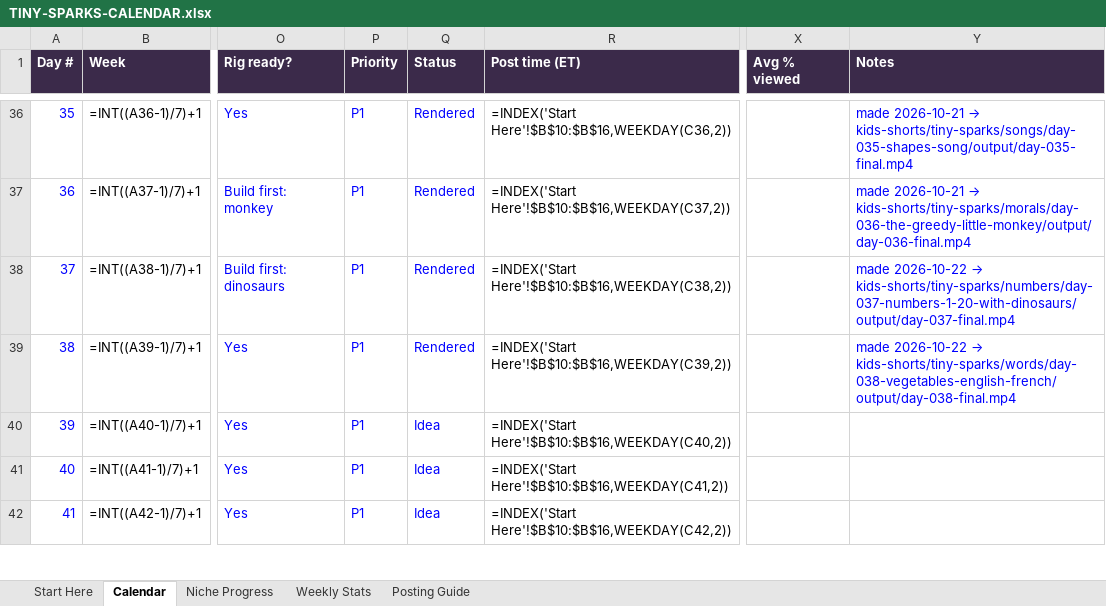
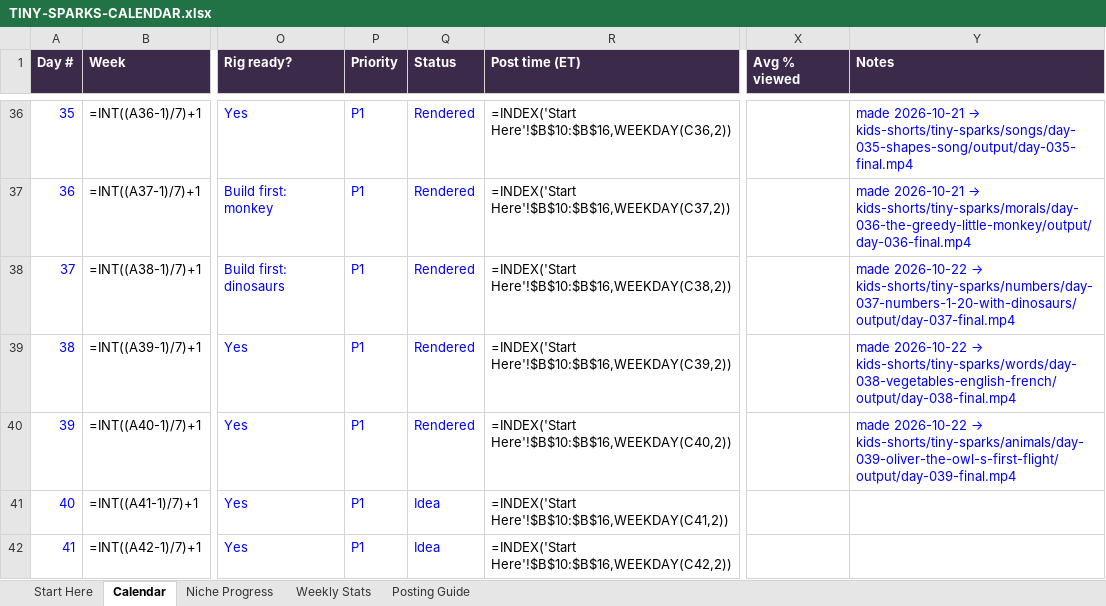
Before and after one commit to zakariaessaiydy/ai-gen, an Excel workbook: TINY-SPARKS-CALENDAR.xlsx, sheet Calendar, drawn as a sheet; only a part is shown, gaps mark what is left out; values as stored, in another font and other column widths than the file's, no borders; formulas without a stored value are shown as written; conditional formats not drawn; the diff names each change by its address in the sheet, - before the commit and + after, or states it on an @@ line.

```diff
--- a/TINY-SPARKS-CALENDAR.xlsx (sheet Calendar)
+++ b/TINY-SPARKS-CALENDAR.xlsx (sheet Calendar)
-Q40 (Status): Idea
+Q40 (Status): Rendered
@@ Y40 (Notes): (empty) → made 2026-10-22 → kids-shorts/tiny-sparks/animals/day-039-oliver-the-owl-s-first-flight/output/day-039-final.mp4 @@
```
Also changed, not shown: 14 other files.
